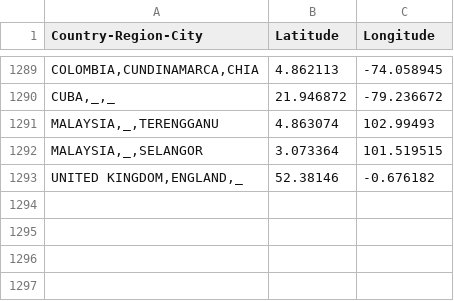
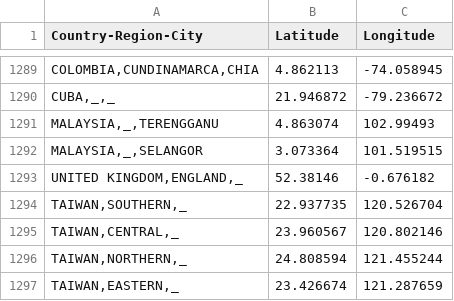
Before and after one commit to sanger-bentley-group/gps-database-processor, a CSV file: data/coordinates.csv, drawn as a sheet; only a part is shown, gaps mark what is left out.

Commit message:
New Taiwan regional locations

```diff
--- a/data/coordinates.csv
+++ b/data/coordinates.csv
@@ -1293 +1293,5 @@ Country-Region-City,Latitude,Longitude
 "UNITED KINGDOM,ENGLAND,_",52.38146,-0.676182
+"TAIWAN,SOUTHERN,_",22.937735,120.526704
+"TAIWAN,CENTRAL,_",23.960567,120.802146
+"TAIWAN,NORTHERN,_",24.808594,121.455244
+"TAIWAN,EASTERN,_",23.426674,121.287659
```
